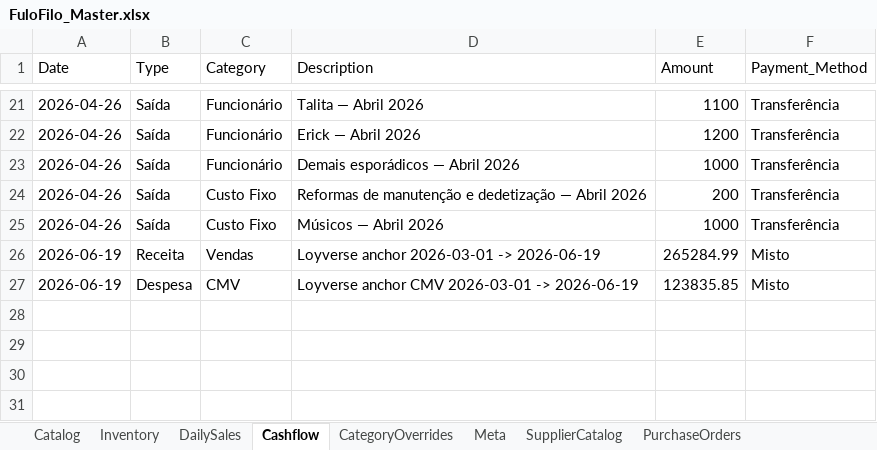
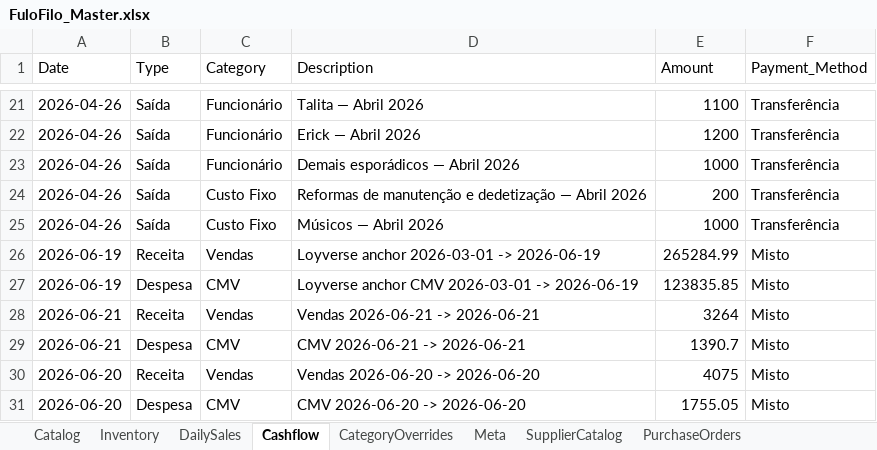
Before and after one commit to AUTOGIO/fulofilo-analytics, an Excel workbook: data/excel/FuloFilo_Master.xlsx, sheet Cashflow, drawn as a sheet; only a part is shown, gaps mark what is left out; values as stored, in another font and other column widths than the file's, no borders; the diff names each change by its address in the sheet, - before the commit and + after, or states it on an @@ line.

```diff
--- a/data/excel/FuloFilo_Master.xlsx (sheet Cashflow)
+++ b/data/excel/FuloFilo_Master.xlsx (sheet Cashflow)
+row 28: 2026-06-21 | Receita | Vendas | Vendas 2026-06-21 -> 2026-06-21 | 3264 | Misto
+row 29: 2026-06-21 | Despesa | CMV | CMV 2026-06-21 -> 2026-06-21 | 1390.7 | Misto
+row 30: 2026-06-20 | Receita | Vendas | Vendas 2026-06-20 -> 2026-06-20 | 4075 | Misto
+row 31: 2026-06-20 | Despesa | CMV | CMV 2026-06-20 -> 2026-06-20 | 1755.05 | Misto
```
Also changed, not shown: sheet DailySales, 27 other files.
